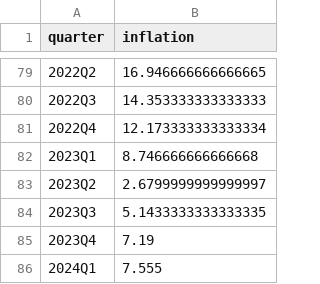
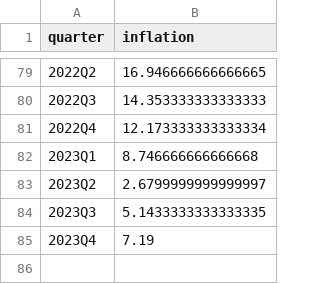
Before and after one commit to zibestr/AI-Hackathon-SFD, a CSV file: external_data/inflation.csv, drawn as a sheet; only a part is shown, gaps mark what is left out; the diff names each change by its address in the sheet, - before the commit and + after, or states it on an @@ line.

```diff
--- a/external_data/inflation.csv
+++ b/external_data/inflation.csv
-row 86: 2024Q1 | 7.555
```
Also changed, not shown: external_data/GDP.csv, external_data/Unemployment.csv, 2 other files.
